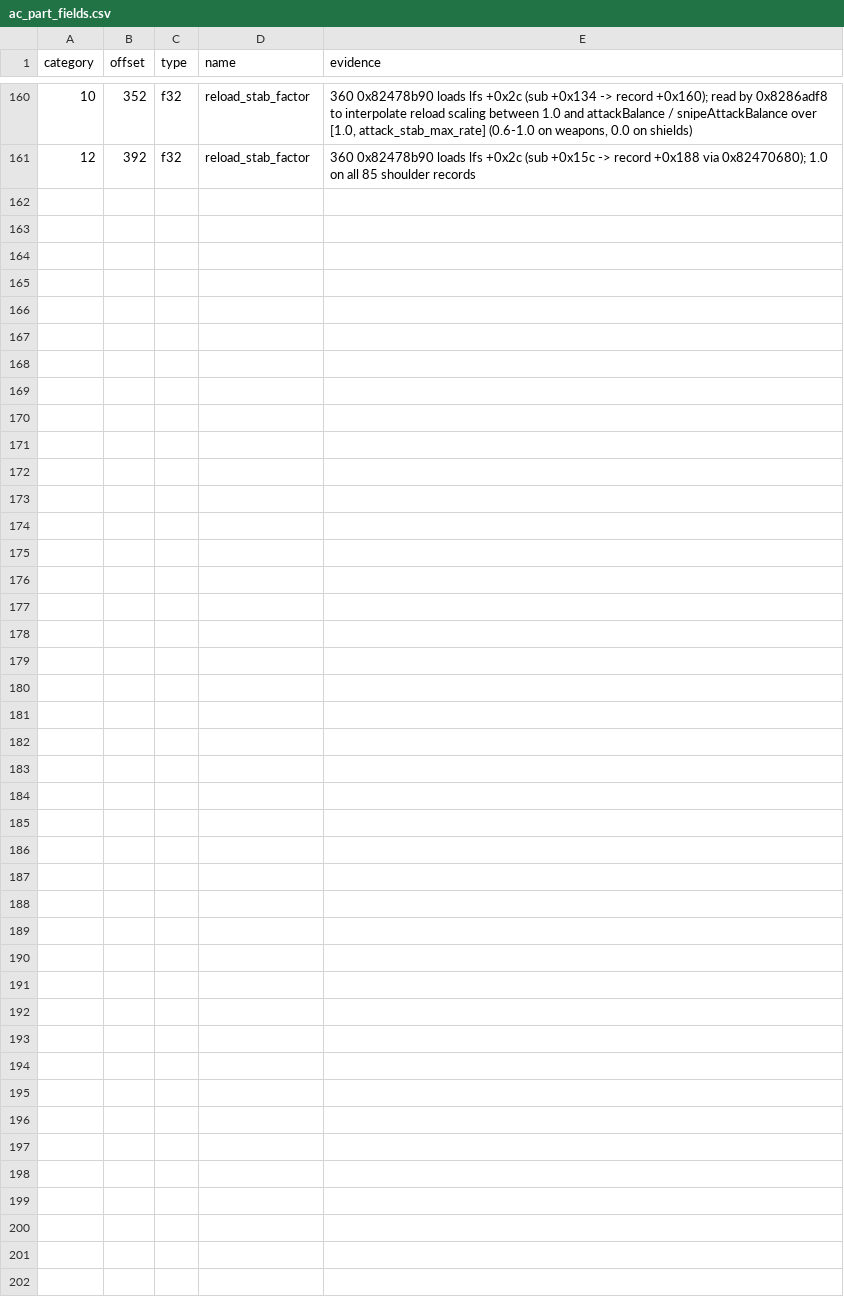
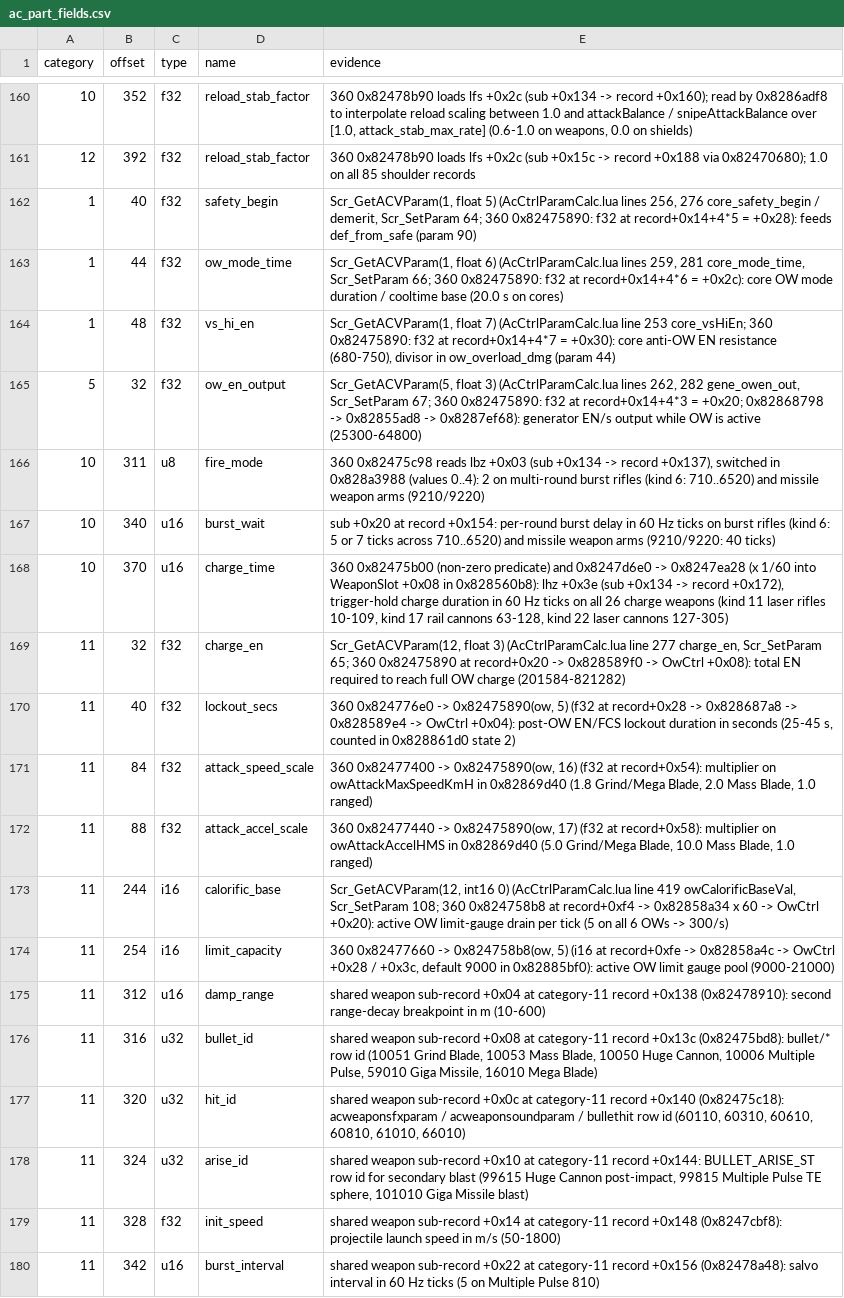
Before and after one commit to ninjagodino/ArmoredCoreRustRewrite, a CSV file: sheets/ac_part_fields.csv, drawn as a sheet; only a part is shown, gaps mark what is left out; the diff covers the shown part only.

```diff
--- a/sheets/ac_part_fields.csv
+++ b/sheets/ac_part_fields.csv
@@ -161 +161,20 @@ category,offset,type,name,evidence
 12,392,f32,reload_stab_factor,"360 0x82478b90 loads lfs +0x2c (sub +0x15c -> record +0x188 via 0x82470680); 1.0 on all 85 shoulder records"
+1,40,f32,safety_begin,"Scr_GetACVParam(1, float 5) (AcCtrlParamCalc.lua lines 256, 276 core_safety_begin / demerit, Scr_SetParam 64; 360 0x82475890: f32 at record+0x14+4*5 = +0x28): feeds def_from_safe (param 90)"
+1,44,f32,ow_mode_time,"Scr_GetACVParam(1, float 6) (AcCtrlParamCalc.lua lines 259, 281 core_mode_time, Scr_SetParam 66; 360 0x82475890: f32 at record+0x14+4*6 = +0x2c): core OW mode duration / cooltime base (20.0 s on cores)"
+1,48,f32,vs_hi_en,"Scr_GetACVParam(1, float 7) (AcCtrlParamCalc.lua line 253 core_vsHiEn; 360 0x82475890: f32 at record+0x14+4*7 = +0x30): core anti-OW EN resistance (680-750), divisor in ow_overload_dmg (param 44)"
+5,32,f32,ow_en_output,"Scr_GetACVParam(5, float 3) (AcCtrlParamCalc.lua lines 262, 282 gene_owen_out, Scr_SetParam 67; 360 0x82475890: f32 at record+0x14+4*3 = +0x20; 0x82868798 -> 0x82855ad8 -> 0x8287ef68): generator EN/s output while OW is active (25300-64800)"
+10,311,u8,fire_mode,"360 0x82475c98 reads lbz +0x03 (sub +0x134 -> record +0x137), switched in 0x828a3988 (values 0..4): 2 on multi-round burst rifles (kind 6: 710..6520) and missile weapon arms (9210/9220)"
+10,340,u16,burst_wait,"sub +0x20 at record +0x154: per-round burst delay in 60 Hz ticks on burst rifles (kind 6: 5 or 7 ticks across 710..6520) and missile weapon arms (9210/9220: 40 ticks)"
+10,370,u16,charge_time,"360 0x82475b00 (non-zero predicate) and 0x8247d6e0 -> 0x8247ea28 (x 1/60 into WeaponSlot +0x08 in 0x828560b8): lhz +0x3e (sub +0x134 -> record +0x172), trigger-hold charge duration in 60 Hz ticks on all 26 charge weapons (kind 11 laser rifles 10-109, kind 17 rail cannons 63-128, kind 22 laser cannons 127-305)"
+11,32,f32,charge_en,"Scr_GetACVParam(12, float 3) (AcCtrlParamCalc.lua line 277 charge_en, Scr_SetParam 65; 360 0x82475890 at record+0x20 -> 0x828589f0 -> OwCtrl +0x08): total EN required to reach full OW charge (201584-821282)"
+11,40,f32,lockout_secs,"360 0x824776e0 -> 0x82475890(ow, 5) (f32 at record+0x28 -> 0x828687a8 -> 0x828589e4 -> OwCtrl +0x04): post-OW EN/FCS lockout duration in seconds (25-45 s, counted in 0x828861d0 state 2)"
+11,84,f32,attack_speed_scale,"360 0x82477400 -> 0x82475890(ow, 16) (f32 at record+0x54): multiplier on owAttackMaxSpeedKmH in 0x82869d40 (1.8 Grind/Mega Blade, 2.0 Mass Blade, 1.0 ranged)"
+11,88,f32,attack_accel_scale,"360 0x82477440 -> 0x82475890(ow, 17) (f32 at record+0x58): multiplier on owAttackAccelHMS in 0x82869d40 (5.0 Grind/Mega Blade, 10.0 Mass Blade, 1.0 ranged)"
+11,244,i16,calorific_base,"Scr_GetACVParam(12, int16 0) (AcCtrlParamCalc.lua line 419 owCalorificBaseVal, Scr_SetParam 108; 360 0x824758b8 at record+0xf4 -> 0x82858a34 x 60 -> OwCtrl +0x20): active OW limit-gauge drain per tick (5 on all 6 OWs -> 300/s)"
+11,254,i16,limit_capacity,"360 0x82477660 -> 0x824758b8(ow, 5) (i16 at record+0xfe -> 0x82858a4c -> OwCtrl +0x28 / +0x3c, default 9000 in 0x82885bf0): active OW limit gauge pool (9000-21000)"
+11,312,u16,damp_range,"shared weapon sub-record +0x04 at category-11 record +0x138 (0x82478910): second range-decay breakpoint in m (10-600)"
+11,316,u32,bullet_id,"shared weapon sub-record +0x08 at category-11 record +0x13c (0x82475bd8): bullet/* row id (10051 Grind Blade, 10053 Mass Blade, 10050 Huge Cannon, 10006 Multiple Pulse, 59010 Giga Missile, 16010 Mega Blade)"
+11,320,u32,hit_id,"shared weapon sub-record +0x0c at category-11 record +0x140 (0x82475c18): acweaponsfxparam / acweaponsoundparam / bullethit row id (60110, 60310, 60610, 60810, 61010, 66010)"
+11,324,u32,arise_id,"shared weapon sub-record +0x10 at category-11 record +0x144: BULLET_ARISE_ST row id for secondary blast (99615 Huge Cannon post-impact, 99815 Multiple Pulse TE sphere, 101010 Giga Missile blast)"
+11,328,f32,init_speed,"shared weapon sub-record +0x14 at category-11 record +0x148 (0x8247cbf8): projectile launch speed in m/s (50-1800)"
+11,342,u16,burst_interval,"shared weapon sub-record +0x22 at category-11 record +0x156 (0x82478a48): salvo interval in 60 Hz ticks (5 on Multiple Pulse 810)"
```
Also changed, not shown: 10 added rows elsewhere in this file, sheets/ac_ctrl_calc.csv, sheets/assembly_slots.csv, 9 other files.
